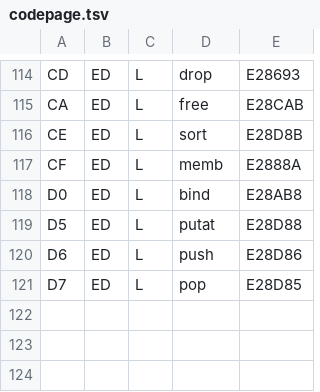
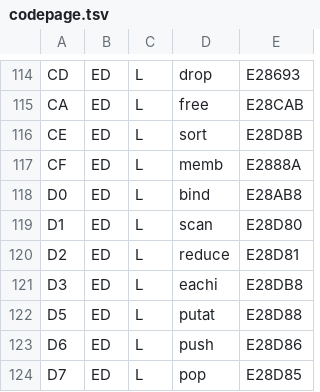
Before and after one commit to reardan/golf, a TSV file: expanded/data/codepage.tsv, drawn as a sheet; only a part is shown, gaps mark what is left out; the diff names each change by its address in the sheet, - before the commit and + after, or states it on an @@ line.

```diff
--- a/expanded/data/codepage.tsv
+++ b/expanded/data/codepage.tsv
+row 119: D1 | ED | L | scan | E28D80
+row 120: D2 | ED | L | reduce | E28D81
+row 121: D3 | ED | L | eachi | E28DB8
```
Also changed, not shown: 8 other files.
